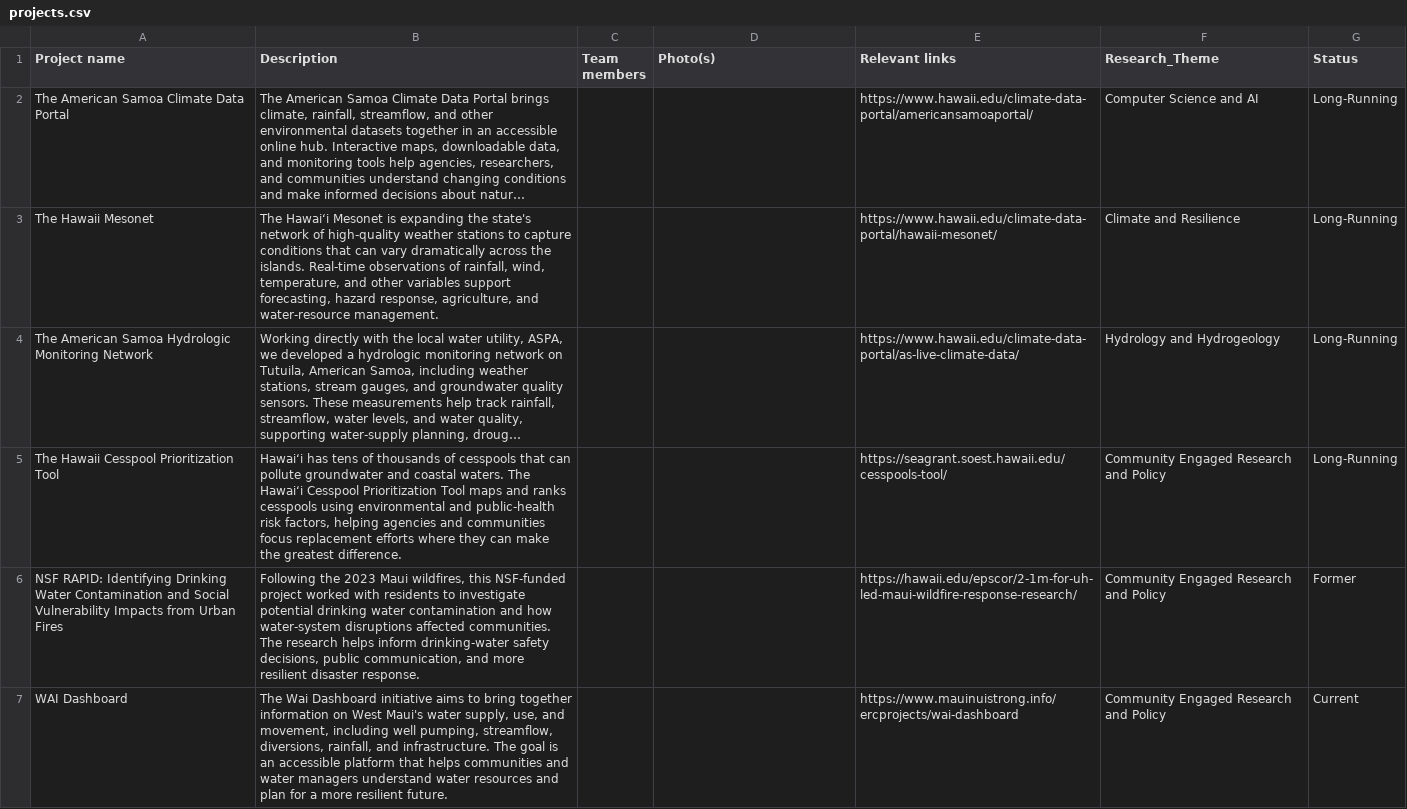
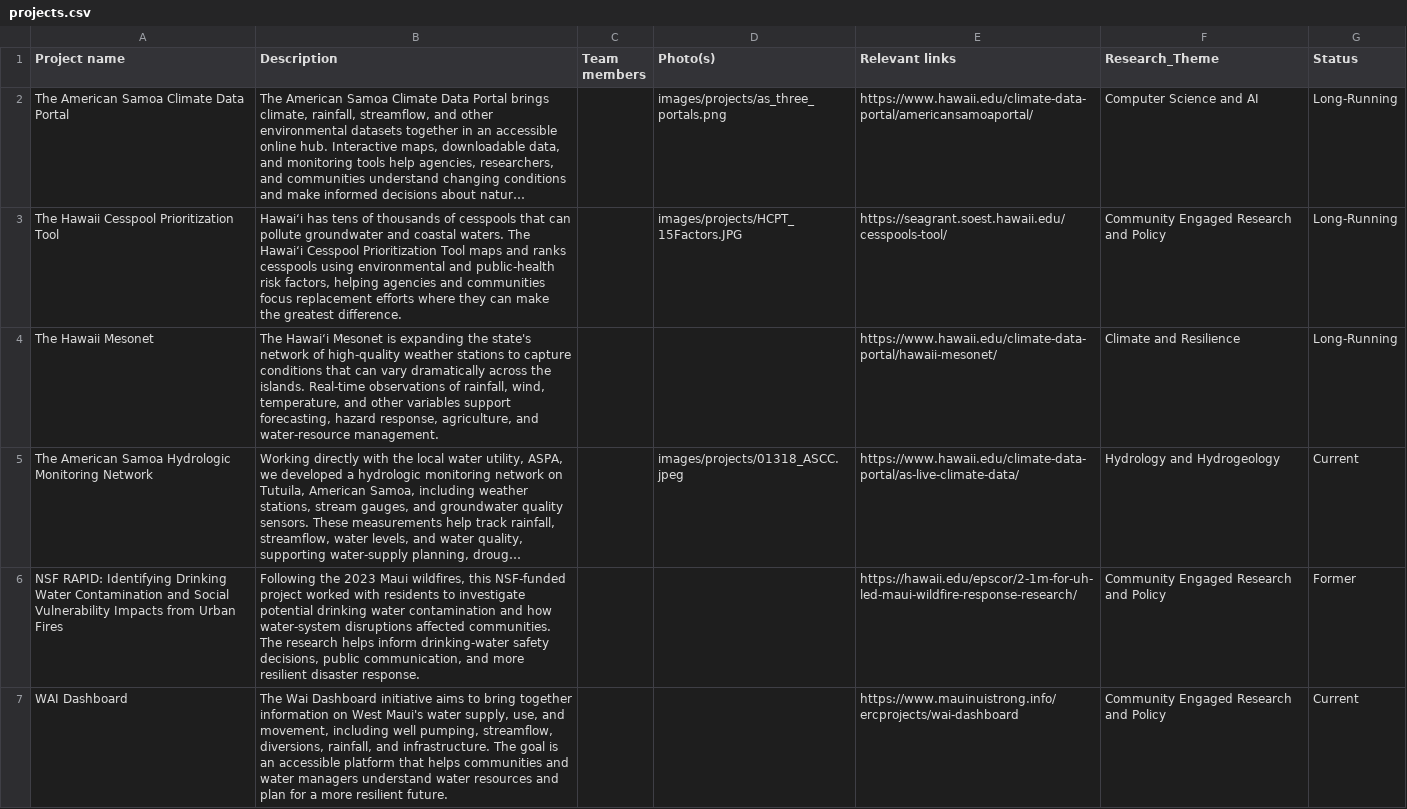
Before and after one commit to cshuler/SLOSH_Lab_Website, a CSV file: _data/projects.csv, drawn as a sheet; only a part is shown; long unchanged cells end in …; removed rows and columns are numbered as before the commit, all else as after; the diff names each change by its address in the sheet, - before the commit and + after, or states it on an @@ line.

Commit message:
Update Projects

```diff
--- a/_data/projects.csv
+++ b/_data/projects.csv
-D2 (Photo(s)): (empty)
+D2 (Photo(s)): images/projects/as_three_portals.png
+row 3: The Hawaii Cesspool Prioritization Tool | Hawaiʻi has tens of thousands of cesspools that can pollute groundwater and coastal waters. The Hawaiʻi Cesspool Prioritization Tool maps and ranks cesspools using environmental and public-health risk factors, helping agencies and communities focus replacement efforts where they can make the greatest difference. |  | images/projects/HCPT_15Factors.JPG | https://seagrant.soest.hawaii.edu/cesspools-tool/ | Community Engaged Research and Policy | Long-Running
-D5 (Photo(s)): (empty)
+D5 (Photo(s)): images/projects/01318_ASCC.jpeg
-G5 (Status): Long-Running
+G5 (Status): Current
-row 5: The Hawaii Cesspool Prioritization Tool | Hawaiʻi has tens of thousands of cesspools that can pollute groundwater and coastal waters. The Hawaiʻi Cesspool Prioritization Tool maps and ranks cesspools using environmental and public-health risk factors, helping agencies and communities focus replacement efforts where they can make the greatest difference. |  |  | https://seagrant.soest.hawaii.edu/cesspools-tool/ | Community Engaged Research and Policy | Long-Running
```
Also changed, not shown: 22 other files.
